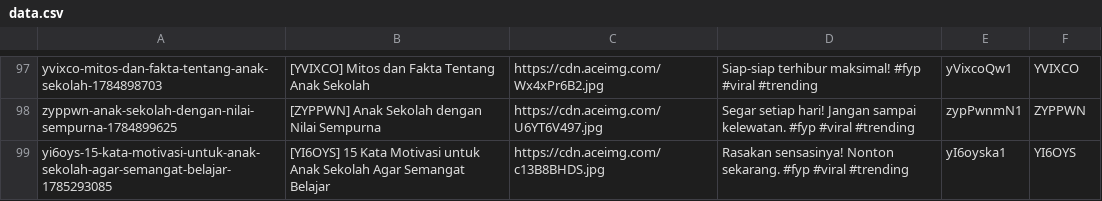
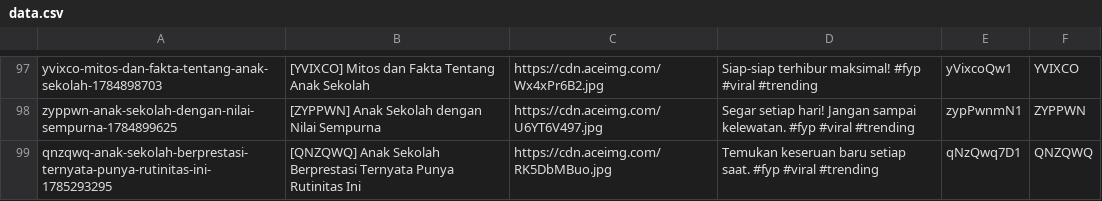
Before and after one commit to mrslurak1-design/data, a CSV file: data.csv, drawn as a sheet; only a part is shown, gaps mark what is left out.

Commit message:
Update database CSV via Blogger Admin Panel

```diff
--- a/data.csv
+++ b/data.csv
@@ -98,2 +98,2 @@ yvixco-mitos-dan-fakta-tentang-anak-sekolah-1784898703,[YVIXCO] Mitos dan Fakta
 zyppwn-anak-sekolah-dengan-nilai-sempurna-1784899625,[ZYPPWN] Anak Sekolah dengan Nilai Sempurna,https://cdn.aceimg.com/U6YT6V497.jpg,Segar setiap hari! Jangan sampai kelewatan. #fyp #viral #trending,zypPwnmN1,ZYPPWN
-yi6oys-15-kata-motivasi-untuk-anak-sekolah-agar-semangat-belajar-1785293085,[YI6OYS] 15 Kata Motivasi untuk Anak Sekolah Agar Semangat Belajar,https://cdn.aceimg.com/c13B8BHDS.jpg,Rasakan sensasinya! Nonton sekarang. #fyp #viral #trending,yI6oyska1,YI6OYS
+qnzqwq-anak-sekolah-berprestasi-ternyata-punya-rutinitas-ini-1785293295,[QNZQWQ] Anak Sekolah Berprestasi Ternyata Punya Rutinitas Ini,https://cdn.aceimg.com/RK5DbMBuo.jpg,Temukan keseruan baru setiap saat. #fyp #viral #trending,qNzQwq7D1,QNZQWQ
```
